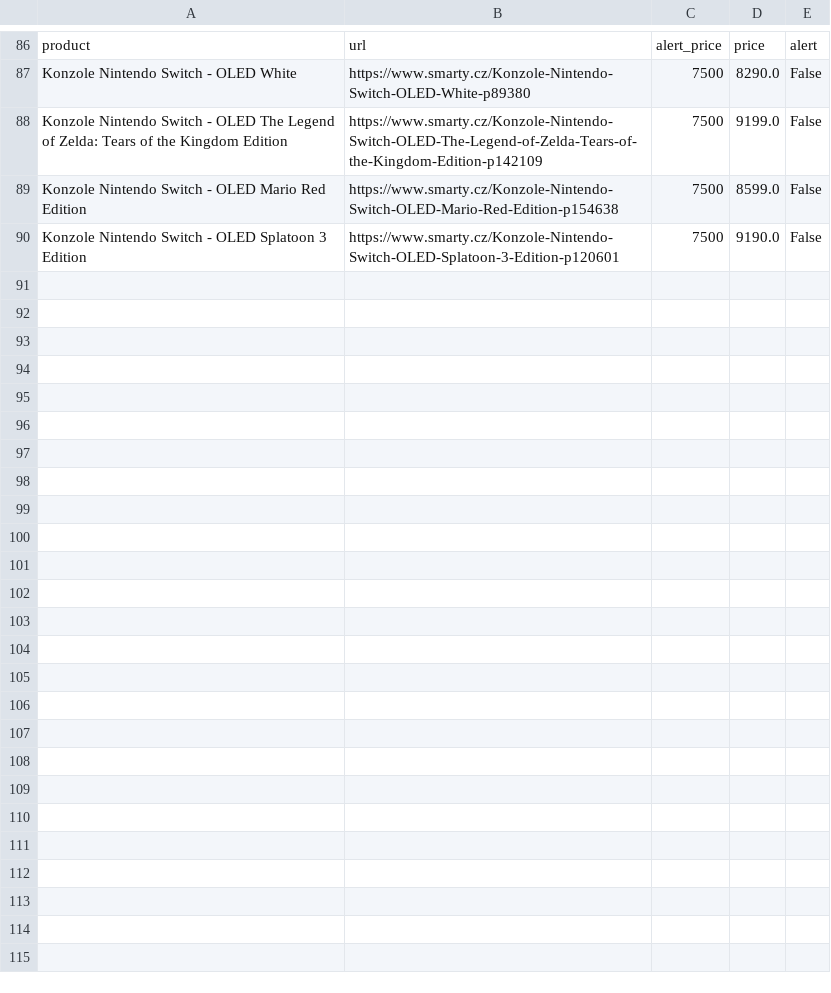
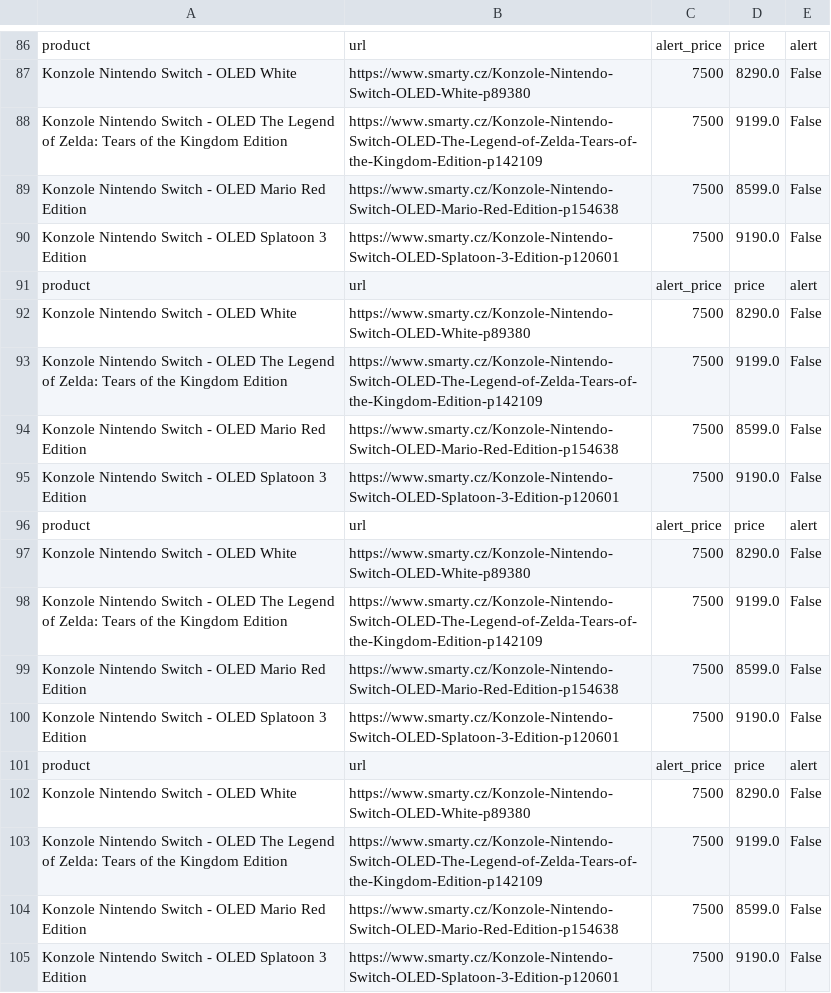
Before and after one commit to Crescentdark/Python, a CSV file: switchprice checker/prices.csv, drawn as a sheet; only a part is shown, gaps mark what is left out; the diff names each change by its address in the sheet, - before the commit and + after, or states it on an @@ line.

```diff
--- a/switchprice checker/prices.csv
+++ b/switchprice checker/prices.csv
+row 91: product | url | alert_price | price | alert
+row 92: Konzole Nintendo Switch - OLED White | https://www.smarty.cz/Konzole-Nintendo-Switch-OLED-White-p89380 | 7500 | 8290.0 | False
+row 93: Konzole Nintendo Switch - OLED The Legend of Zelda: Tears of the Kingdom Edition | https://www.smarty.cz/Konzole-Nintendo-Switch-OLED-The-Legend-of-Zelda-Tears-of-the-Kingdom-Edition-p142109 | 7500 | 9199.0 | False
+row 94: Konzole Nintendo Switch - OLED Mario Red Edition | https://www.smarty.cz/Konzole-Nintendo-Switch-OLED-Mario-Red-Edition-p154638 | 7500 | 8599.0 | False
+row 95: Konzole Nintendo Switch - OLED Splatoon 3 Edition | https://www.smarty.cz/Konzole-Nintendo-Switch-OLED-Splatoon-3-Edition-p120601 | 7500 | 9190.0 | False
+row 96: product | url | alert_price | price | alert
+row 97: Konzole Nintendo Switch - OLED White | https://www.smarty.cz/Konzole-Nintendo-Switch-OLED-White-p89380 | 7500 | 8290.0 | False
+row 98: Konzole Nintendo Switch - OLED The Legend of Zelda: Tears of the Kingdom Edition | https://www.smarty.cz/Konzole-Nintendo-Switch-OLED-The-Legend-of-Zelda-Tears-of-the-Kingdom-Edition-p142109 | 7500 | 9199.0 | False
+row 99: Konzole Nintendo Switch - OLED Mario Red Edition | https://www.smarty.cz/Konzole-Nintendo-Switch-OLED-Mario-Red-Edition-p154638 | 7500 | 8599.0 | False
+row 100: Konzole Nintendo Switch - OLED Splatoon 3 Edition | https://www.smarty.cz/Konzole-Nintendo-Switch-OLED-Splatoon-3-Edition-p120601 | 7500 | 9190.0 | False
+row 101: product | url | alert_price | price | alert
+row 102: Konzole Nintendo Switch - OLED White | https://www.smarty.cz/Konzole-Nintendo-Switch-OLED-White-p89380 | 7500 | 8290.0 | False
+row 103: Konzole Nintendo Switch - OLED The Legend of Zelda: Tears of the Kingdom Edition | https://www.smarty.cz/Konzole-Nintendo-Switch-OLED-The-Legend-of-Zelda-Tears-of-the-Kingdom-Edition-p142109 | 7500 | 9199.0 | False
+row 104: Konzole Nintendo Switch - OLED Mario Red Edition | https://www.smarty.cz/Konzole-Nintendo-Switch-OLED-Mario-Red-Edition-p154638 | 7500 | 8599.0 | False
+row 105: Konzole Nintendo Switch - OLED Splatoon 3 Edition | https://www.smarty.cz/Konzole-Nintendo-Switch-OLED-Splatoon-3-Edition-p120601 | 7500 | 9190.0 | False
```
Also changed, not shown: 1 other file.
